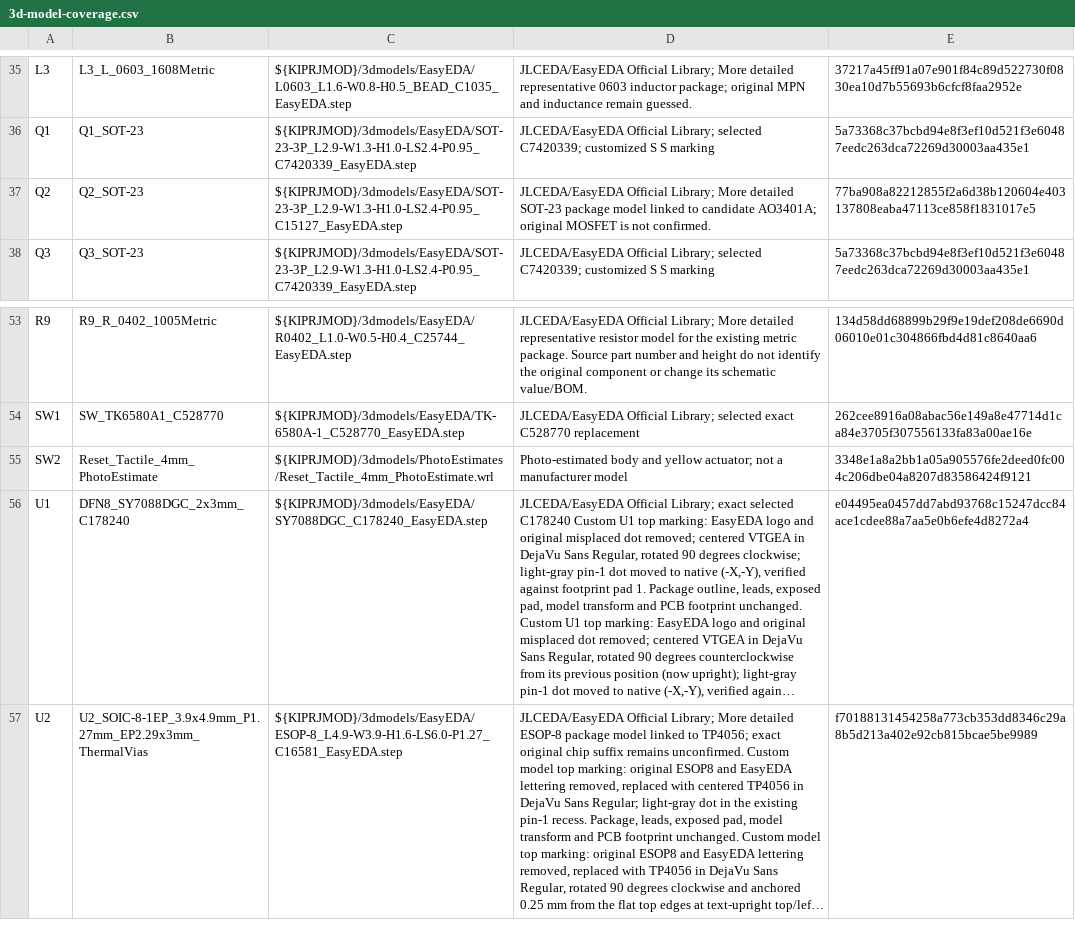
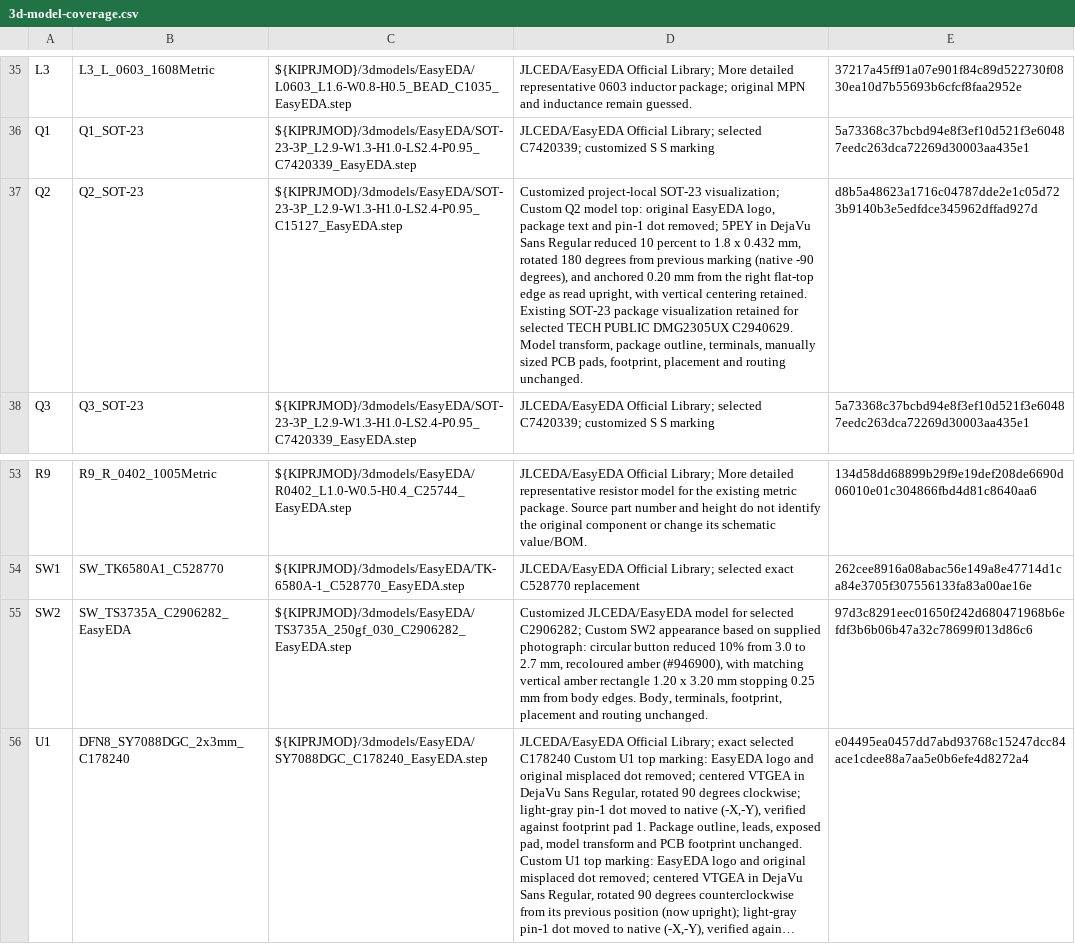
Before and after one commit to gillamkid/keyboardEE, a CSV file: 0.0.1-custom-pcb/leftMainboard/review/3d-model-coverage.csv, drawn as a sheet; only a part is shown, gaps mark what is left out; the shorter side is filled out with more unchanged rows; long unchanged cells end in …; the diff names each change by its address in the sheet, - before the commit and + after, or states it on an @@ line.

```diff
--- a/0.0.1-custom-pcb/leftMainboard/review/3d-model-coverage.csv
+++ b/0.0.1-custom-pcb/leftMainboard/review/3d-model-coverage.csv
-D37: JLCEDA/EasyEDA Official Library; More detailed SOT-23 package model linked to candidate AO3401A; original MOSFET is not confirmed.
+D37: Customized project-local SOT-23 visualization; Custom Q2 model top: original EasyEDA logo, package text and pin-1 dot removed; 5PEY in DejaVu Sans Regular reduced 10 percent to 1.8 x 0.432 mm, rotated 180 degrees from previous marking (native -90 degrees), and anchored 0.20 mm from the right flat-top edge as read upright, with vertical centering retained. Existing SOT-23 package visualization retained for selected TECH PUBLIC DMG2305UX C2940629. Model transform, package outline, terminals, manually sized PCB pads, footprint, placement and routing unchanged.
-E37: 77ba908a82212855f2a6d38b120604e403137808eaba47113ce858f1831017e5
+E37: d8b5a48623a1716c04787dde2e1c05d723b9140b3e5edfdce345962dffad927d
-B55: Reset_Tactile_4mm_PhotoEstimate
+B55: SW_TS3735A_C2906282_EasyEDA
-C55: ${KIPRJMOD}/3dmodels/PhotoEstimates/Reset_Tactile_4mm_PhotoEstimate.wrl
+C55: ${KIPRJMOD}/3dmodels/EasyEDA/TS3735A_250gf_030_C2906282_EasyEDA.step
-D55: Photo-estimated body and yellow actuator; not a manufacturer model
+D55: Customized JLCEDA/EasyEDA model for selected C2906282; Custom SW2 appearance based on supplied photograph: circular button reduced 10% from 3.0 to 2.7 mm, recoloured amber (#946900), with matching vertical amber rectangle 1.20 x 3.20 mm stopping 0.25 mm from body edges. Body, terminals, footprint, placement and routing unchanged.
-E55: 3348e1a8a2bb1a05a905576fe2deed0fc004c206dbe04a8207d83586424f9121
+E55: 97d3c8291eec01650f242d680471968b6efdf3b6b06b47a32c78699f013d86c6
```
Also changed, not shown: 0.0.1-custom-pcb/leftMainboard/component-confidence.csv, 0.0.1-custom-pcb/leftMainboard/review/easyeda-model-audit.csv, 43 other files.
